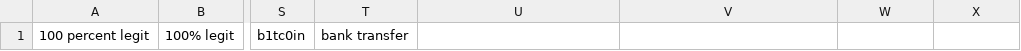
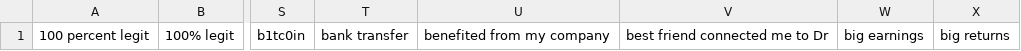
Before and after one commit to mitchellkrogza/Global-List-Facebook-Groups-Keyword-Moderation-Alerts, a CSV file: facebook-groups-keywords-1.csv, drawn as a sheet; only a part is shown, gaps mark what is left out; the diff names each change by its address in the sheet, - before the commit and + after, or states it on an @@ line.

```diff
--- a/facebook-groups-keywords-1.csv
+++ b/facebook-groups-keywords-1.csv
-U1: (empty)
+U1: benefited from my company
-V1: (empty)
+V1: best friend connected me to Dr
-W1: (empty)
+W1: big earnings
-X1: (empty)
+X1: big returns
```
Also changed, not shown: facebook-groups-keywords-10.csv, facebook-groups-keywords-2.csv, 9 other files.
